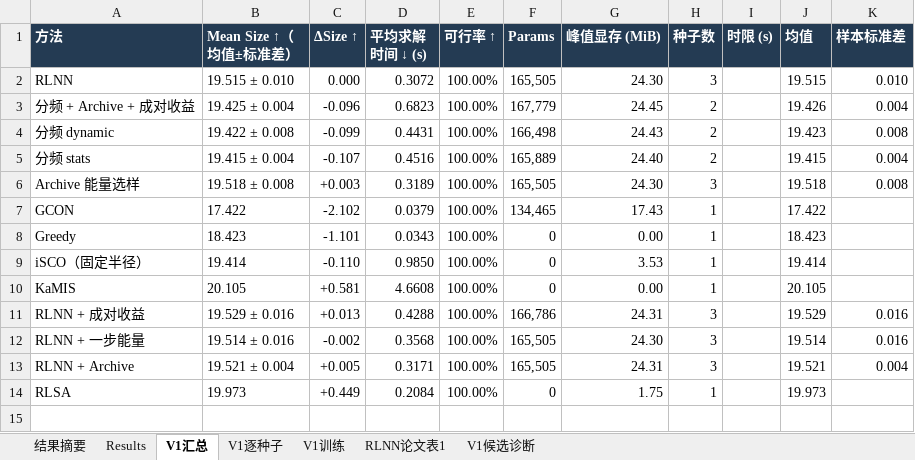
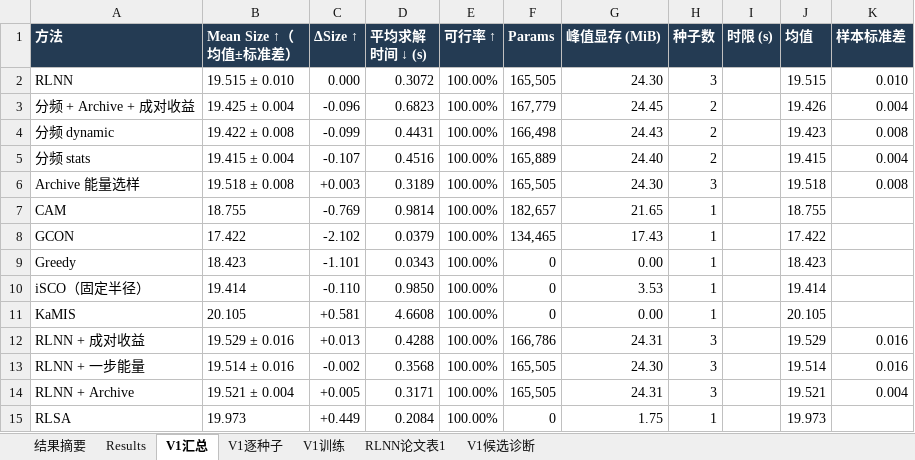
Before and after one commit to YuqiWang-code/RLNN_lab, an Excel workbook: docs/实验结果.xlsx, sheet V1汇总, drawn as a sheet; values as stored, in another font and other column widths than the file's, no borders; the diff names each change by its address in the sheet, - before the commit and + after, or states it on an @@ line.

```diff
--- a/docs/实验结果.xlsx (sheet V1汇总)
+++ b/docs/实验结果.xlsx (sheet V1汇总)
+row 7: CAM | 18.755 | -0.769 | 0.9814 | 100.00% | 182,657 | 21.65 | 1 |  | 18.755
```
Also changed, not shown: sheet V1逐种子, 3 other files.
